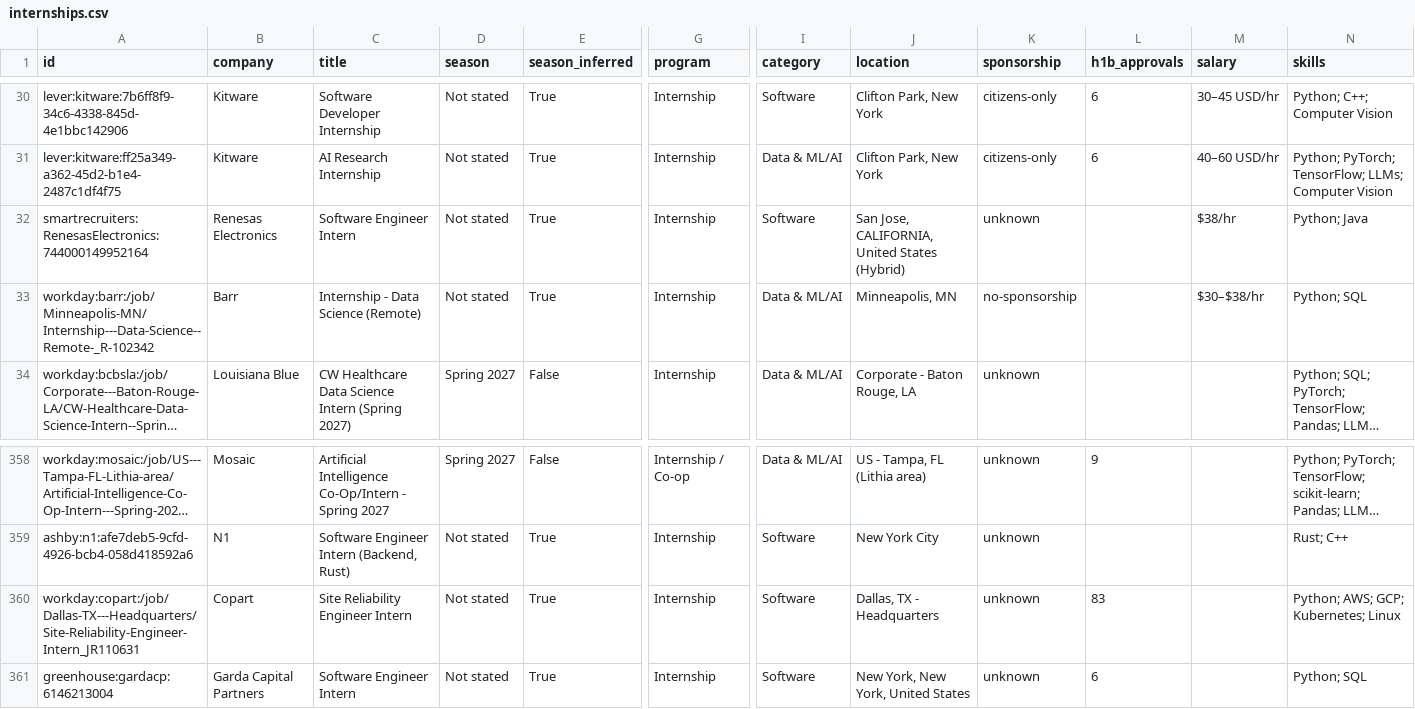
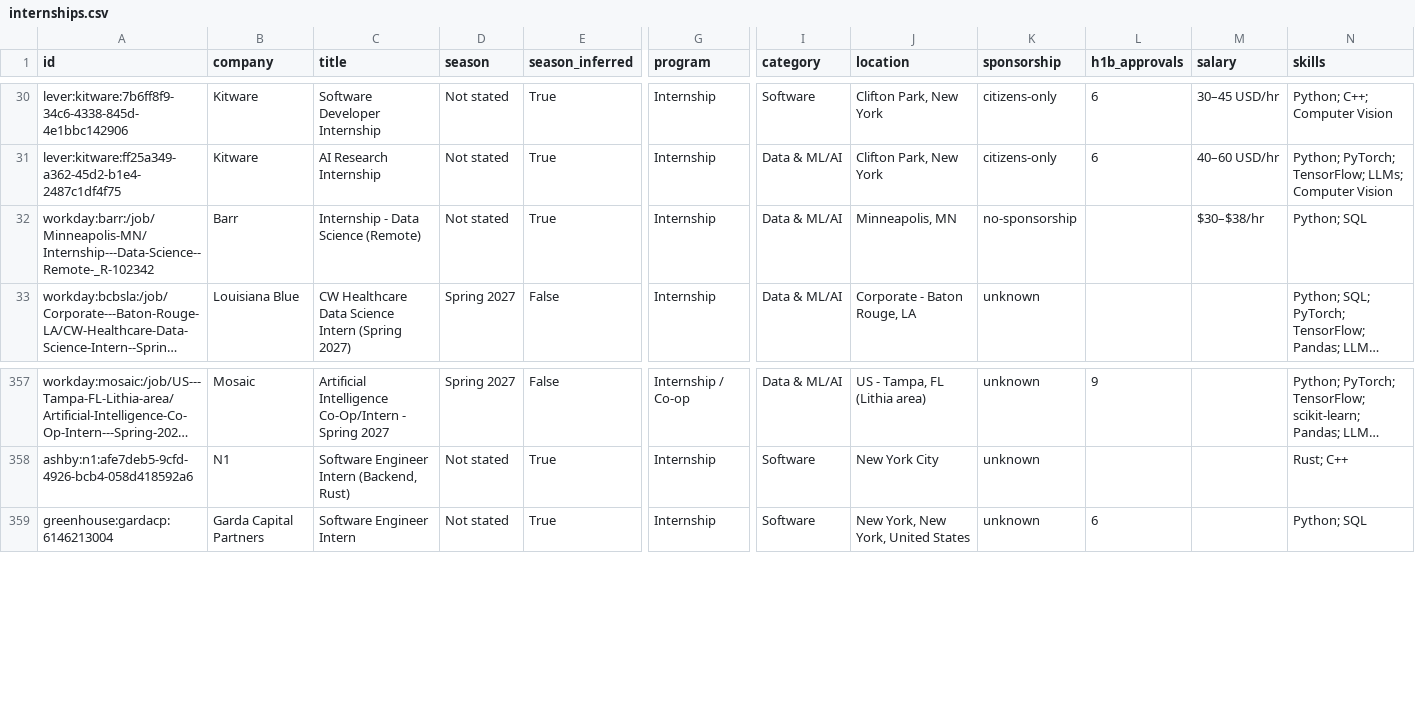
Before and after one commit to HarshaPrakash1/Automated-List-Of-Spring-2027-Tech-Internships, a CSV file: data/internships.csv, drawn as a sheet; only a part is shown, gaps mark what is left out; long unchanged cells end in …; rows hold the shown columns only; the diff names each change by its address in the sheet, - before the commit and + after, or states it on an @@ line.

```diff
--- a/data/internships.csv
+++ b/data/internships.csv
-row 32: smartrecruiters:RenesasElectronics:744000149952164 | Renesas Electronics | Software Engineer Intern | Not stated | True | Internship | Software | San Jose, CALIFORNIA, United States (Hybrid) | unknown |  | $38/hr | Python; Java
-row 360: workday:copart:/job/Dallas-TX---Headquarters/Site-Reliability-Engineer-Intern_JR110631 | Copart | Site Reliability Engineer Intern | Not stated | True | Internship | Software | Dallas, TX - Headquarters | unknown | 83 |  | Python; AWS; GCP; Kubernetes; Linux
```
Also changed, not shown: docs/internships.csv, 12 other files.
